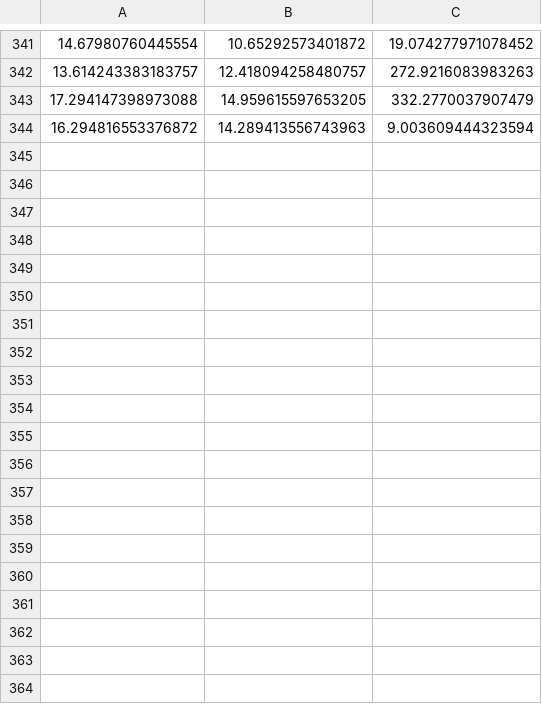
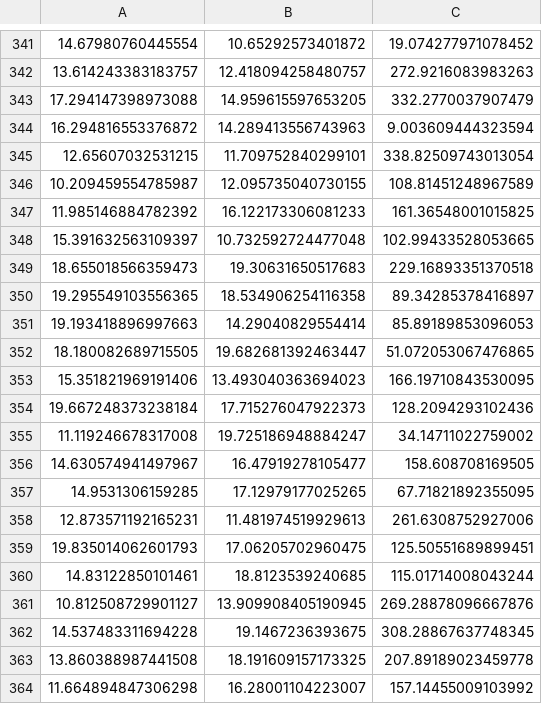
Before and after one commit to Noveriia/RoverInterface, a CSV file: roverdomain/Output_Data/Rover_Config.csv, drawn as a sheet; only a part is shown, gaps mark what is left out; the diff covers the shown part only.

```diff
--- a/roverdomain/Output_Data/Rover_Config.csv
+++ b/roverdomain/Output_Data/Rover_Config.csv
@@ -344 +344,21 @@
 16.294816553376872,14.289413556743963,9.003609444323594
+12.65607032531215,11.709752840299101,338.82509743013054
+10.209459554785987,12.095735040730155,108.81451248967589
+11.985146884782392,16.122173306081233,161.36548001015825
+15.391632563109397,10.732592724477048,102.99433528053665
+18.655018566359473,19.30631650517683,229.16893351370518
+19.295549103556365,18.534906254116358,89.34285378416897
+19.193418896997663,14.29040829554414,85.89189853096053
+18.180082689715505,19.682681392463447,51.072053067476865
+15.351821969191406,13.493040363694023,166.19710843530095
+19.667248373238184,17.715276047922373,128.2094293102436
+11.119246678317008,19.725186948884247,34.14711022759002
+14.630574941497967,16.47919278105477,158.608708169505
+14.9531306159285,17.12979177025265,67.71821892355095
+12.873571192165231,11.481974519929613,261.6308752927006
+19.835014062601793,17.06205702960475,125.50551689899451
+14.83122850101461,18.8123539240685,115.01714008043244
+10.812508729901127,13.909908405190945,269.28878096667876
+14.537483311694228,19.1467236393675,308.28867637748345
+13.860388987441508,18.191609157173325,207.89189023459778
+11.664894847306298,16.28001104223007,157.14455009103992
```
Also changed, not shown: 16 added rows elsewhere in this file, roverdomain/Output_Data/POI_Config.csv, 15 other files.
